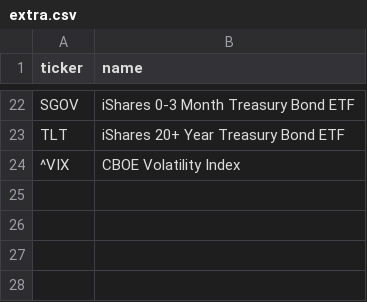
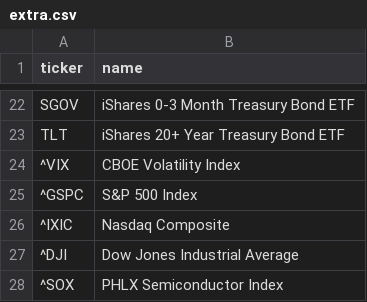
Before and after one commit to sungholee0221-ops/us-market-data, a CSV file: universe/extra.csv, drawn as a sheet; only a part is shown, gaps mark what is left out; the diff names each change by its address in the sheet, - before the commit and + after, or states it on an @@ line.

```diff
--- a/universe/extra.csv
+++ b/universe/extra.csv
+row 25: ^GSPC | S&P 500 Index
+row 26: ^IXIC | Nasdaq Composite
+row 27: ^DJI | Dow Jones Industrial Average
+row 28: ^SOX | PHLX Semiconductor Index
```
Also changed, not shown: 4 other files.
